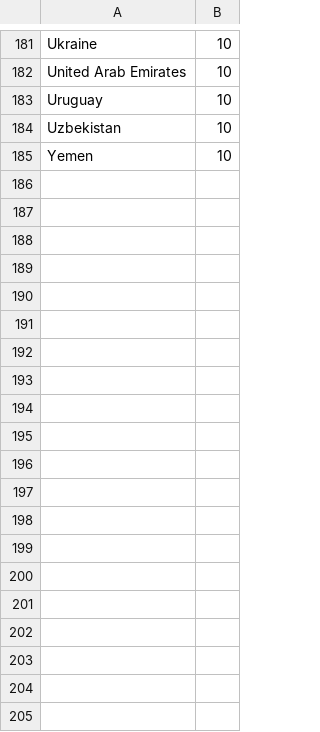
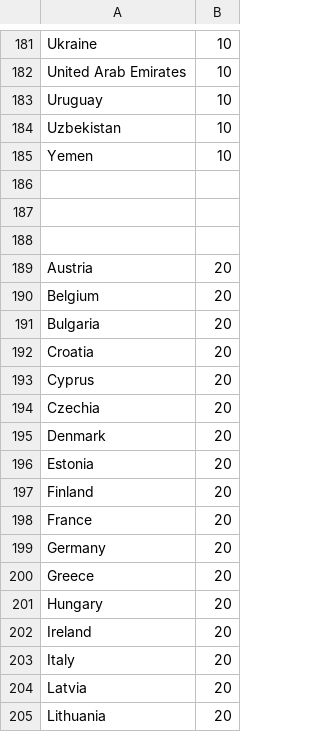
Before and after one commit to helgarfri/map-in-color, a CSV file: src/datasets/mic_official/us_tarrifs.csv, drawn as a sheet; only a part is shown, gaps mark what is left out; the diff covers the shown part only; the diff names each change by its address in the sheet, - before the commit and + after, or states it on an @@ line.

```diff
--- a/src/datasets/mic_official/us_tarrifs.csv
+++ b/src/datasets/mic_official/us_tarrifs.csv
+row 186: (empty)
+row 187: (empty)
+row 188: (empty)
+row 189: Austria | 20
+row 190: Belgium | 20
+row 191: Bulgaria | 20
+row 192: Croatia | 20
+row 193: Cyprus | 20
+row 194: Czechia | 20
+row 195: Denmark | 20
+row 196: Estonia | 20
+row 197: Finland | 20
+row 198: France | 20
+row 199: Germany | 20
+row 200: Greece | 20
+row 201: Hungary | 20
+row 202: Ireland | 20
+row 203: Italy | 20
+row 204: Latvia | 20
+row 205: Lithuania | 20
```
Also changed, not shown: 15 added rows and 1 edited cell elsewhere in this file, 2 other files.
